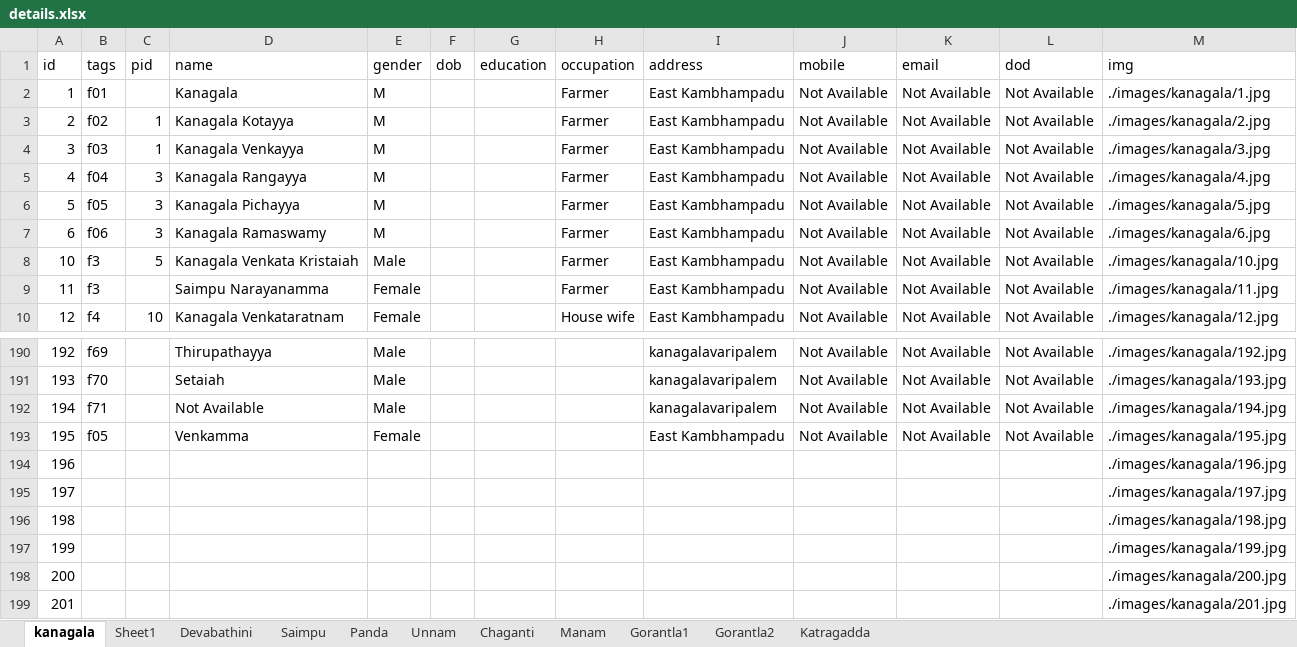
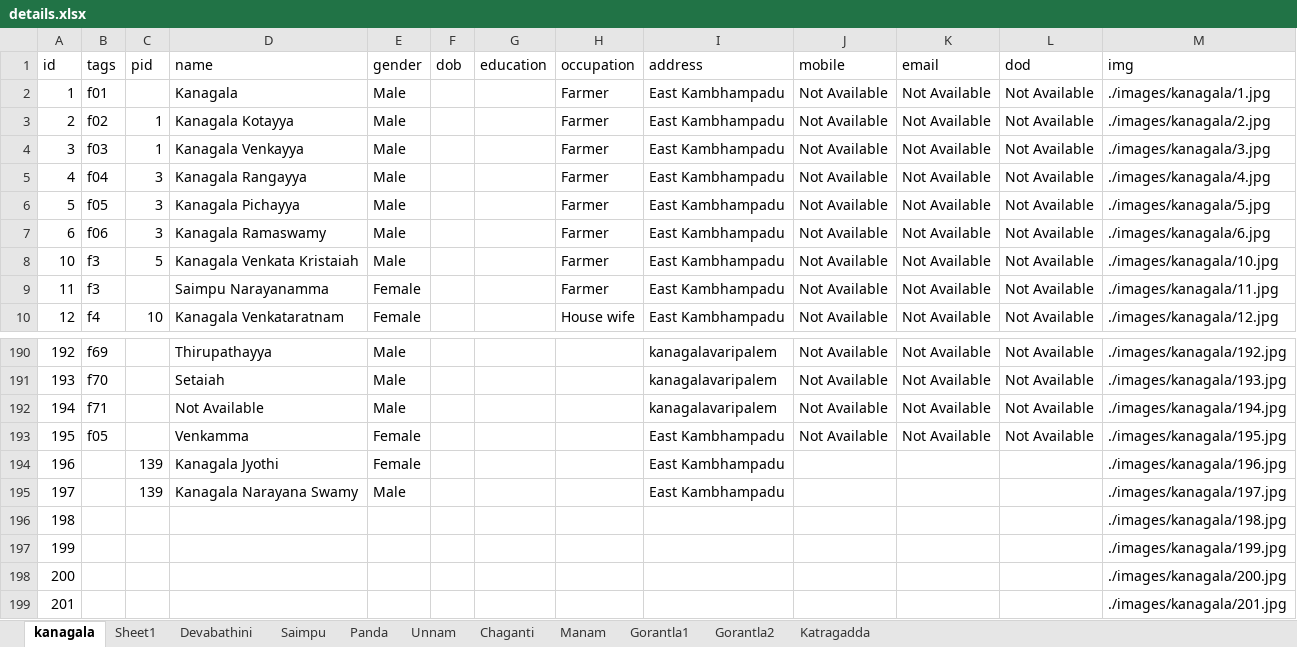
Before and after one commit to nareshbabukanagala/eastkambhampadufamily, an Excel workbook: details.xlsx, sheet kanagala, drawn as a sheet; only a part is shown, gaps mark what is left out; values as stored, in another font and other column widths than the file's, no borders; the diff names each change by its address in the sheet, - before the commit and + after, or states it on an @@ line.

```diff
--- a/details.xlsx (sheet kanagala)
+++ b/details.xlsx (sheet kanagala)
-E2:E7 (gender): M
+E2:E7 (gender): Male
-C194:C195 (pid): (empty)
+C194:C195 (pid): 139
-D194 (name): (empty)
+D194 (name): Kanagala Jyothi
-E194 (gender): (empty)
+E194 (gender): Female
-I194:I195 (address): (empty)
+I194:I195 (address): East Kambhampadu
-D195 (name): (empty)
+D195 (name): Kanagala Narayana Swamy
-E195 (gender): (empty)
+E195 (gender): Male
```
Also changed, not shown: sheet Sheet1, sheet Gorantla1, sheet Saimpu, 9 other files.
